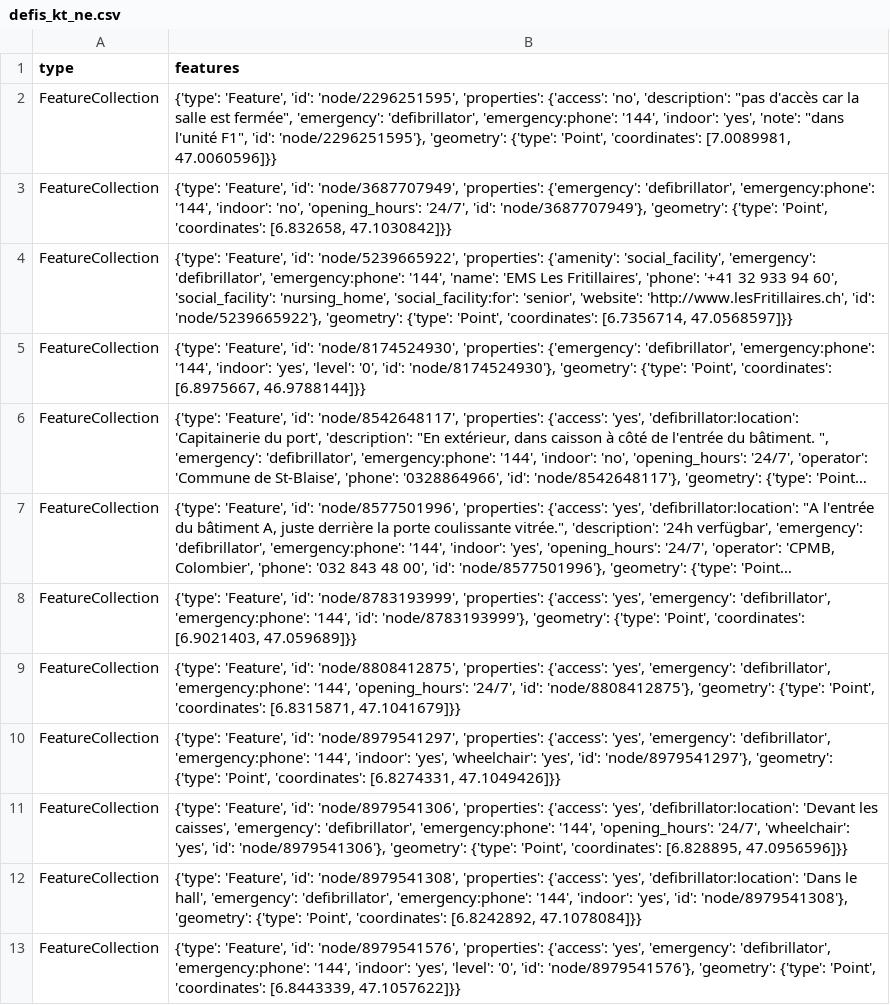
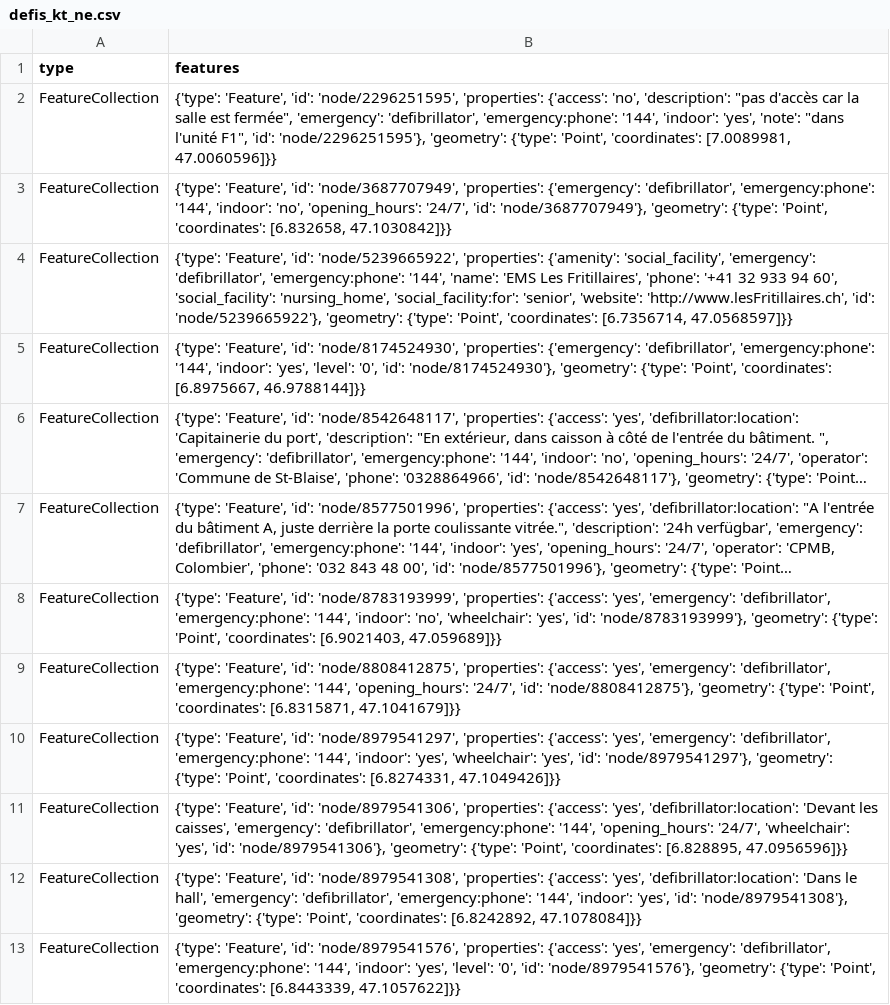
Before and after one commit to OpenBracketsCH/defi_data, a CSV file: data/csv/defis_kt_ne.csv, drawn as a sheet; only a part is shown; long unchanged cells end in …; the diff names each change by its address in the sheet, - before the commit and + after, or states it on an @@ line.

```diff
--- a/data/csv/defis_kt_ne.csv
+++ b/data/csv/defis_kt_ne.csv
-B8 (features): …'emergency:phone': '144', 'id': 'node/8783193999'},…
+B8 (features): …'emergency:phone': '144', 'indoor': 'no', 'wheelchair': 'yes', 'id': 'node/8783193999'},…
```
Also changed, not shown: 2 other files.
